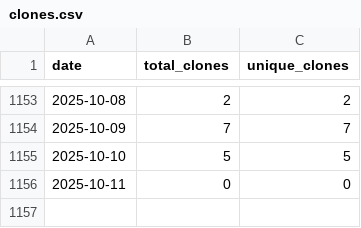
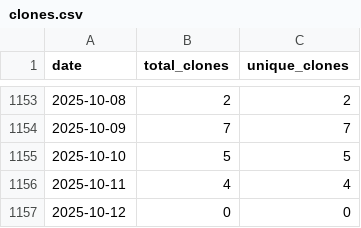
Before and after one commit to wumphlett/COMP-3270, a CSV file: .traffic/clones.csv, drawn as a sheet; only a part is shown, gaps mark what is left out.

Commit message:
Updating repository traffic

```diff
--- a/.traffic/clones.csv
+++ b/.traffic/clones.csv
@@ -1155,2 +1155,3 @@ date,total_clones,unique_clones
 2025-10-10,5,5
-2025-10-11,0,0
+2025-10-11,4,4
+2025-10-12,0,0
```
Also changed, not shown: .traffic/views.csv, 3 other files.
